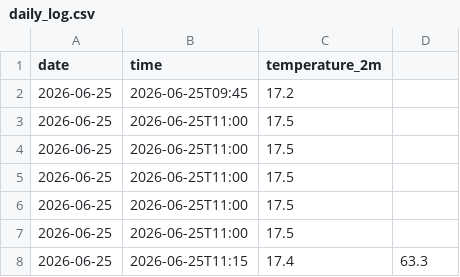
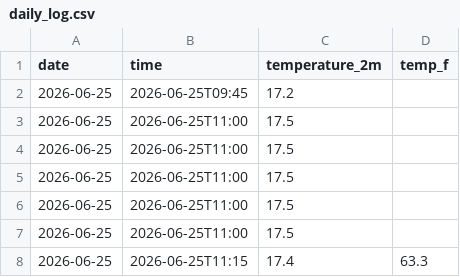
Before and after one commit to IncandescentFox/Weather-Tracker, a CSV file: daily_log.csv, drawn as a sheet.

Commit message:
Add Fahrenheit column to daily_log.csv

```diff
--- a/daily_log.csv
+++ b/daily_log.csv
@@ -1,2 +1,2 @@
-date,time,temperature_2m
+date,time,temperature_2m,temp_f
 2026-06-25,2026-06-25T09:45,17.2
```
